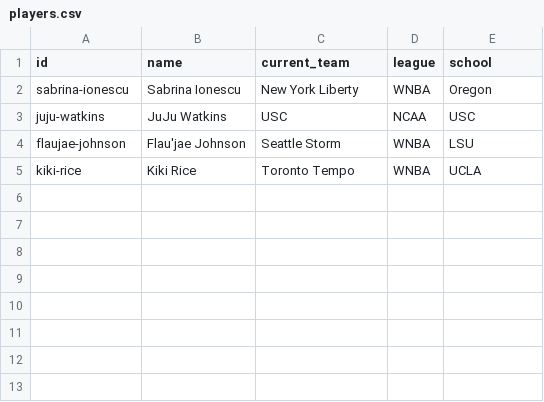
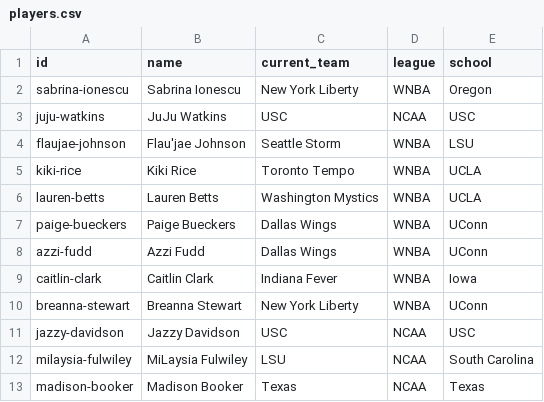
Before and after one commit to elcarrillo/wbb_kicks, a CSV file: data/players.csv, drawn as a sheet; the diff names each change by its address in the sheet, - before the commit and + after, or states it on an @@ line.

Commit message:
Add UCLA and key players' college PEs (#7)
Adds UCLA PEs from 2018 to 2026, college-era PEs for key players, team PEs from UConn, LSU, USC, Stanford, Notre Dame and Kentucky, the Duke Sabrina 4 and UNC Air Jordan 12 PEs, and retail shoes worn in sourced college games. 77 shoes, 12 players and 18 logged games.

```diff
--- a/data/players.csv
+++ b/data/players.csv
+row 6: lauren-betts | Lauren Betts | Washington Mystics | WNBA | UCLA
+row 7: paige-bueckers | Paige Bueckers | Dallas Wings | WNBA | UConn
+row 8: azzi-fudd | Azzi Fudd | Dallas Wings | WNBA | UConn
+row 9: caitlin-clark | Caitlin Clark | Indiana Fever | WNBA | Iowa
+row 10: breanna-stewart | Breanna Stewart | New York Liberty | WNBA | UConn
+row 11: jazzy-davidson | Jazzy Davidson | USC | NCAA | USC
+row 12: milaysia-fulwiley | MiLaysia Fulwiley | LSU | NCAA | South Carolina
+row 13: madison-booker | Madison Booker | Texas | NCAA | Texas
```
Also changed, not shown: data/sightings.csv, 3 other files.
